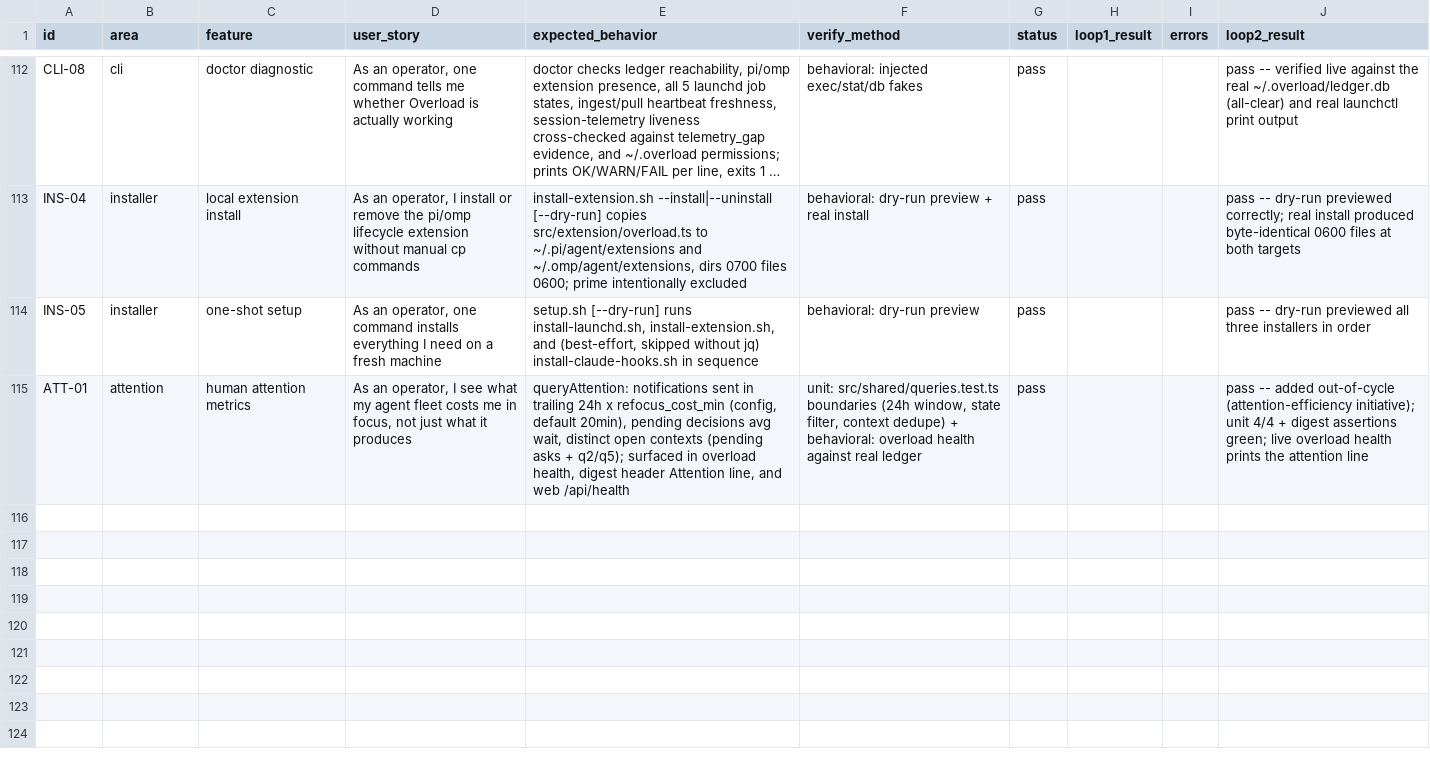
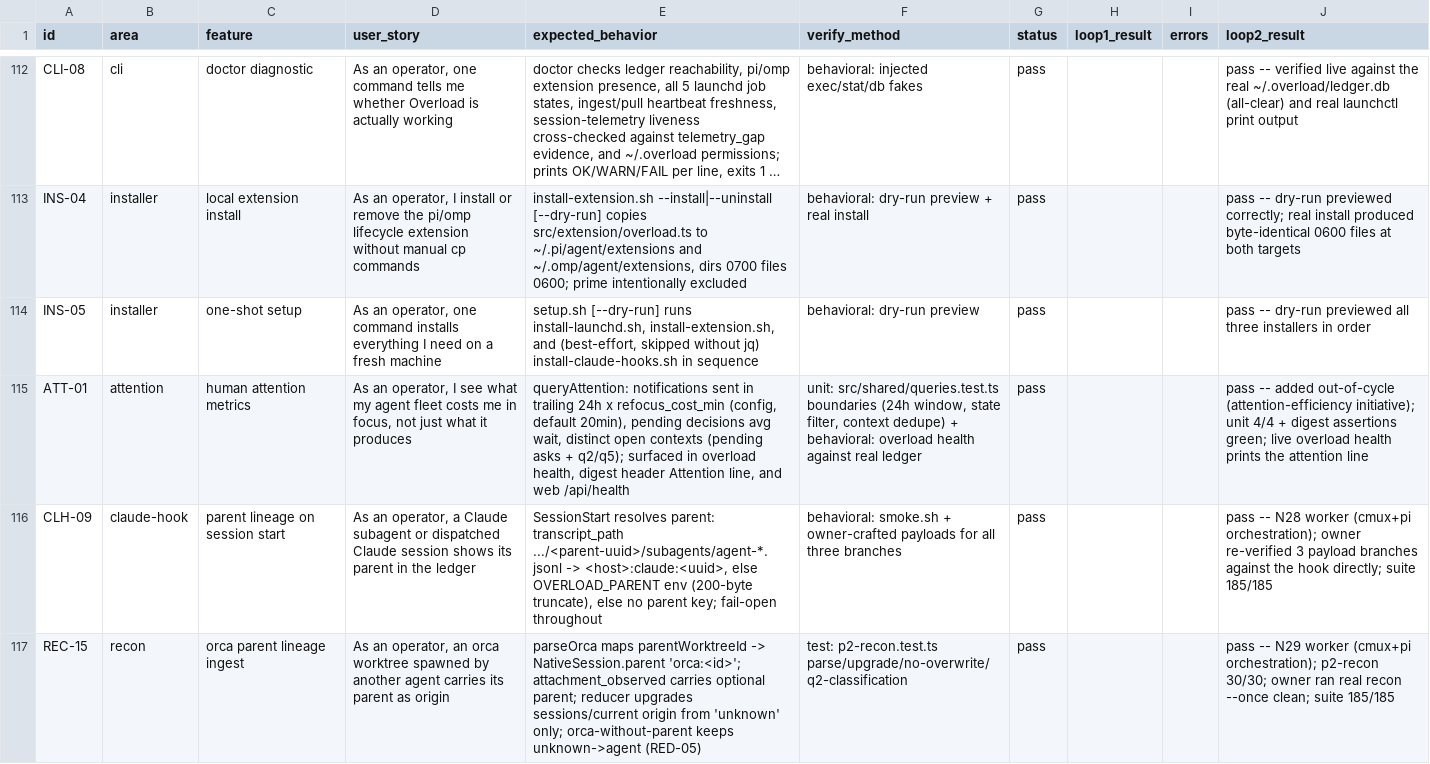
Before and after one commit to luw2007/overload, a CSV file: docs/feature-stories.csv, drawn as a sheet; only a part is shown, gaps mark what is left out; long unchanged cells end in …; the diff names each change by its address in the sheet, - before the commit and + after, or states it on an @@ line.

Commit message:
Document lineage channels: claude parent extraction, orca parentWorktreeId, EXT-19 proposal
CLH-09/REC-15 recorded in feature-stories; EXT-19 (extension-side
OVERLOAD_PARENT injection at the bash spawn seam) is designed but awaits
approval.

```diff
--- a/docs/feature-stories.csv
+++ b/docs/feature-stories.csv
+row 116: CLH-09 | claude-hook | parent lineage on session start | As an operator, a Claude subagent or dispatched Claude session shows its parent in the ledger | SessionStart resolves parent: transcript_path .../<parent-uuid>/subagents/agent-*.jsonl -> <host>:claude:<uuid>, else OVERLOAD_PARENT env (200-byte truncate), else no parent key; fail-open throughout | behavioral: smoke.sh + owner-crafted payloads for all three branches | pass |  |  | pass -- N28 worker (cmux+pi orchestration); owner re-verified 3 payload branches against the hook directly; suite 185/185
+row 117: REC-15 | recon | orca parent lineage ingest | As an operator, an orca worktree spawned by another agent carries its parent as origin | parseOrca maps parentWorktreeId -> NativeSession.parent 'orca:<id>'; attachment_observed carries optional parent; reducer upgrades sessions/current origin from 'unknown' only; orca-without-parent keeps unknown->agent (RED-05) | test: p2-recon.test.ts parse/upgrade/no-overwrite/q2-classification | pass |  |  | pass -- N29 worker (cmux+pi orchestration); p2-recon 30/30; owner ran real recon --once clean; suite 185/185
```
Also changed, not shown: 2 other files.
